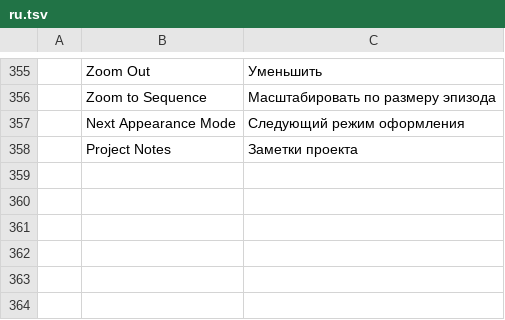
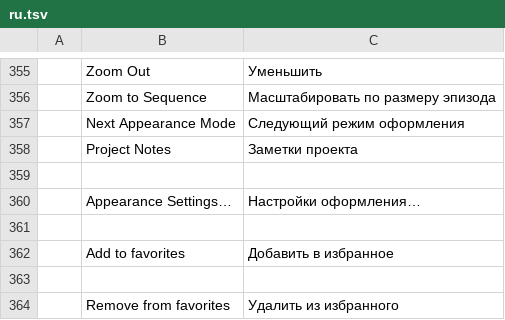
Before and after one commit to CC-David-CC/filmcraft, a TSV file: crates/ui-egui/src/i18n/ru.tsv, drawn as a sheet; only a part is shown, gaps mark what is left out.

Commit message:
UI: favorite themes and appearance shortcuts
Star a theme in the Preferences theme cards to favorite it. Right-click the
header's appearance button to switch between favorites in one click.

```diff
--- a/crates/ui-egui/src/i18n/ru.tsv
+++ b/crates/ui-egui/src/i18n/ru.tsv
@@ -358 +358,7 @@
 	Project Notes	Заметки проекта
+
+	Appearance Settings…	Настройки оформления…
+
+	Add to favorites	Добавить в избранное
+
+	Remove from favorites	Удалить из избранного
```
Also changed, not shown: crates/ui-egui/src/i18n/de.tsv, crates/ui-egui/src/i18n/fr.tsv, 12 other files.
